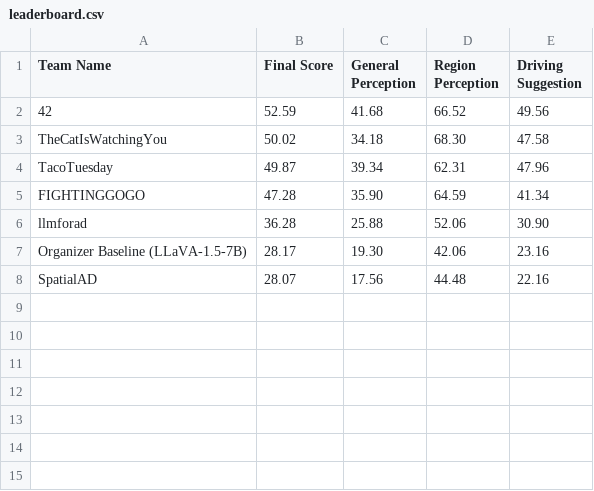
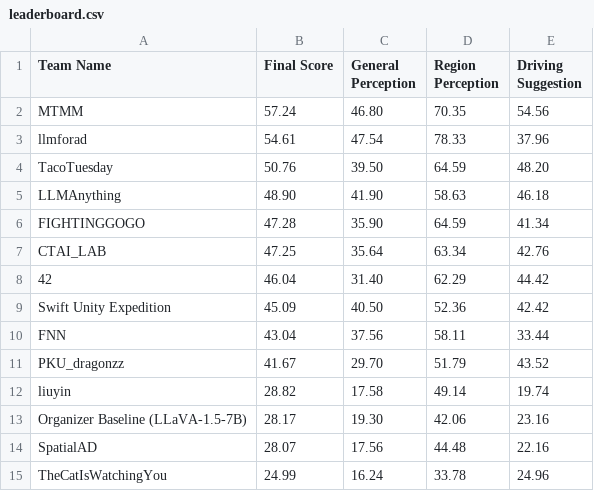
Before and after one commit to coda-dataset/coda-dataset.github.io, a CSV file: w-coda2024/track1/data/leaderboard.csv, drawn as a sheet.

```diff
--- a/w-coda2024/track1/data/leaderboard.csv
+++ b/w-coda2024/track1/data/leaderboard.csv
@@ -1,8 +1,15 @@
 Team Name,Final Score,General Perception,Region Perception,Driving Suggestion
-42,52.59,41.68,66.52,49.56
-TheCatIsWatchingYou,50.02,34.18,68.30,47.58
-TacoTuesday,49.87,39.34,62.31,47.96
+MTMM,57.24,46.80,70.35,54.56
+llmforad,54.61,47.54,78.33,37.96
+TacoTuesday,50.76,39.50,64.59,48.20
+LLMAnything,48.90,41.90,58.63,46.18
 FIGHTINGGOGO,47.28,35.90,64.59,41.34
-llmforad,36.28,25.88,52.06,30.90
+CTAI_LAB,47.25,35.64,63.34,42.76
+42,46.04,31.40,62.29,44.42
+Swift Unity Expedition,45.09,40.50,52.36,42.42
+FNN,43.04,37.56,58.11,33.44
+PKU_dragonzz,41.67,29.70,51.79,43.52
+liuyin,28.82,17.58,49.14,19.74
 Organizer Baseline (LLaVA-1.5-7B),28.17,19.30,42.06,23.16
 SpatialAD,28.07,17.56,44.48,22.16
+TheCatIsWatchingYou,24.99,16.24,33.78,24.96
```
Also changed, not shown: 2 other files.
